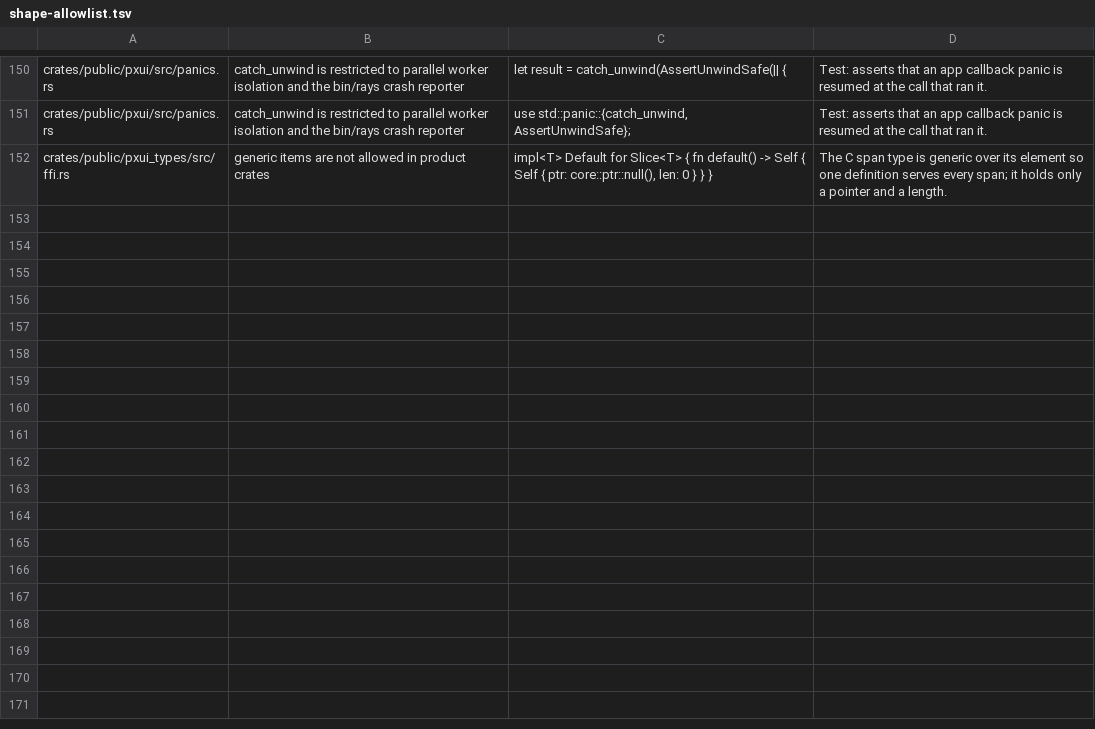
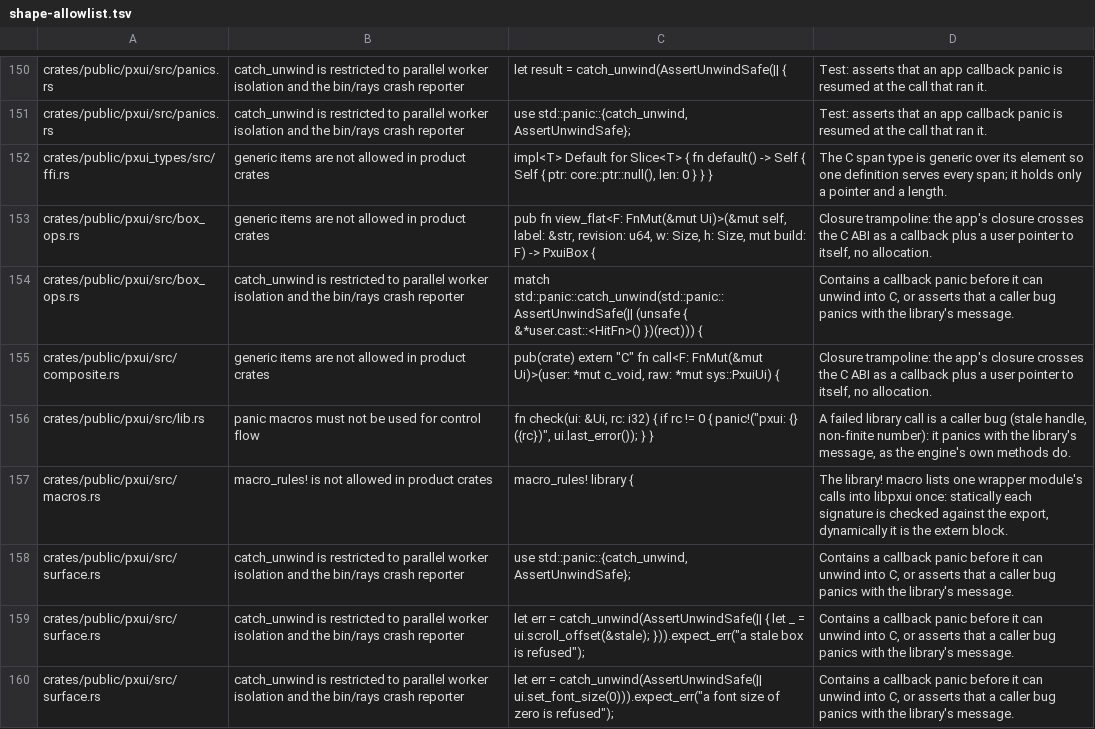
Before and after one commit to olegpustovit/pxui, a TSV file: tools/gate/shape-allowlist.tsv, drawn as a sheet; only a part is shown, gaps mark what is left out; the diff names each change by its address in the sheet, - before the commit and + after, or states it on an @@ line.

Commit message:
pxui_abi, pxui: queries, box declarations, patches, scroll and text state, carries, view calls with the engine's names and shapes; failed calls panic with the library's message

```diff
--- a/tools/gate/shape-allowlist.tsv
+++ b/tools/gate/shape-allowlist.tsv
+row 153: crates/public/pxui/src/box_ops.rs | generic items are not allowed in product crates | pub fn view_flat<F: FnMut(&mut Ui)>(&mut self, label: &str, revision: u64, w: Size, h: Size, mut build: F) -> PxuiBox { | Closure trampoline: the app's closure crosses the C ABI as a callback plus a user pointer to itself, no allocation.
+row 154: crates/public/pxui/src/box_ops.rs | catch_unwind is restricted to parallel worker isolation and the bin/rays crash reporter | match std::panic::catch_unwind(std::panic::AssertUnwindSafe(|| (unsafe { &*user.cast::<HitFn>() })(rect))) { | Contains a callback panic before it can unwind into C, or asserts that a caller bug panics with the library's message.
+row 155: crates/public/pxui/src/composite.rs | generic items are not allowed in product crates | pub(crate) extern "C" fn call<F: FnMut(&mut Ui)>(user: *mut c_void, raw: *mut sys::PxuiUi) { | Closure trampoline: the app's closure crosses the C ABI as a callback plus a user pointer to itself, no allocation.
+row 156: crates/public/pxui/src/lib.rs | panic macros must not be used for control flow | fn check(ui: &Ui, rc: i32) { if rc != 0 { panic!("pxui: {} ({rc})", ui.last_error()); } } | A failed library call is a caller bug (stale handle, non-finite number): it panics with the library's message, as the engine's own methods do.
+row 157: crates/public/pxui/src/macros.rs | macro_rules! is not allowed in product crates | macro_rules! library { | The library! macro lists one wrapper module's calls into libpxui once: statically each signature is checked against the export, dynamically it is the extern block.
+row 158: crates/public/pxui/src/surface.rs | catch_unwind is restricted to parallel worker isolation and the bin/rays crash reporter | use std::panic::{catch_unwind, AssertUnwindSafe}; | Contains a callback panic before it can unwind into C, or asserts that a caller bug panics with the library's message.
+row 159: crates/public/pxui/src/surface.rs | catch_unwind is restricted to parallel worker isolation and the bin/rays crash reporter | let err = catch_unwind(AssertUnwindSafe(|| { let _ = ui.scroll_offset(&stale); })).expect_err("a stale box is refused"); | Contains a callback panic before it can unwind into C, or asserts that a caller bug panics with the library's message.
+row 160: crates/public/pxui/src/surface.rs | catch_unwind is restricted to parallel worker isolation and the bin/rays crash reporter | let err = catch_unwind(AssertUnwindSafe(|| ui.set_font_size(0))).expect_err("a font size of zero is refused"); | Contains a callback panic before it can unwind into C, or asserts that a caller bug panics with the library's message.
```
Also changed, not shown: 20 other files.
